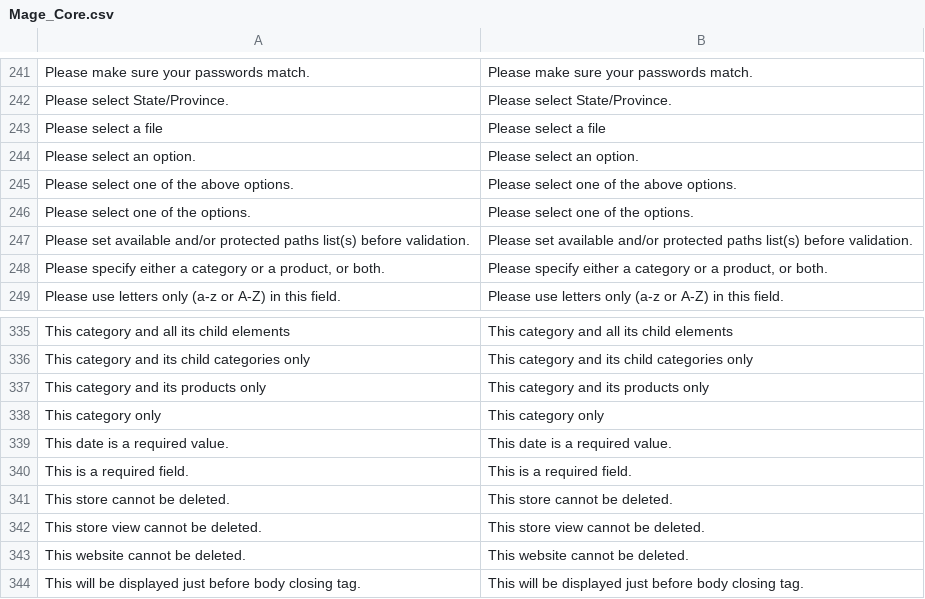
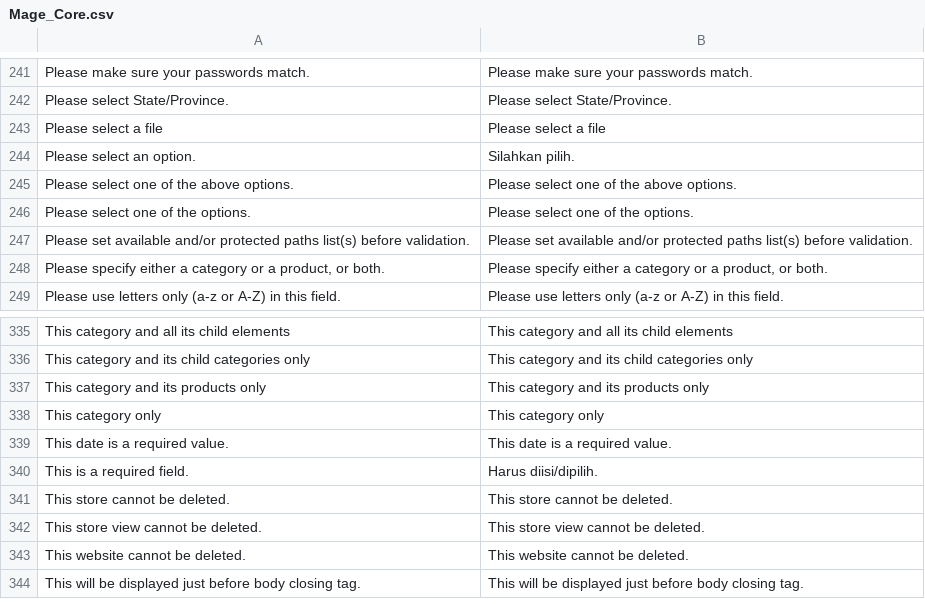
Before and after one commit to penacoid/rumahike, a CSV file: app/locale/id_ID/Mage_Core.csv, drawn as a sheet; only a part is shown, gaps mark what is left out.

```diff
--- a/app/locale/id_ID/Mage_Core.csv
+++ b/app/locale/id_ID/Mage_Core.csv
@@ -247,3 +247,3 @@
 "Please select a file","Please select a file"
-"Please select an option.","Please select an option."
+"Please select an option.","Silahkan pilih."
 "Please select one of the above options.","Please select one of the above options."
@@ -343,3 +343,3 @@
 "This date is a required value.","This date is a required value."
-"This is a required field.","This is a required field."
+"This is a required field.","Harus diisi/dipilih."
 "This store cannot be deleted.","This store cannot be deleted."
```
Also changed, not shown: app/locale/id_ID/Mage_Checkout.csv, app/locale/id_ID/Mage_Poll.csv, 9 other files.
